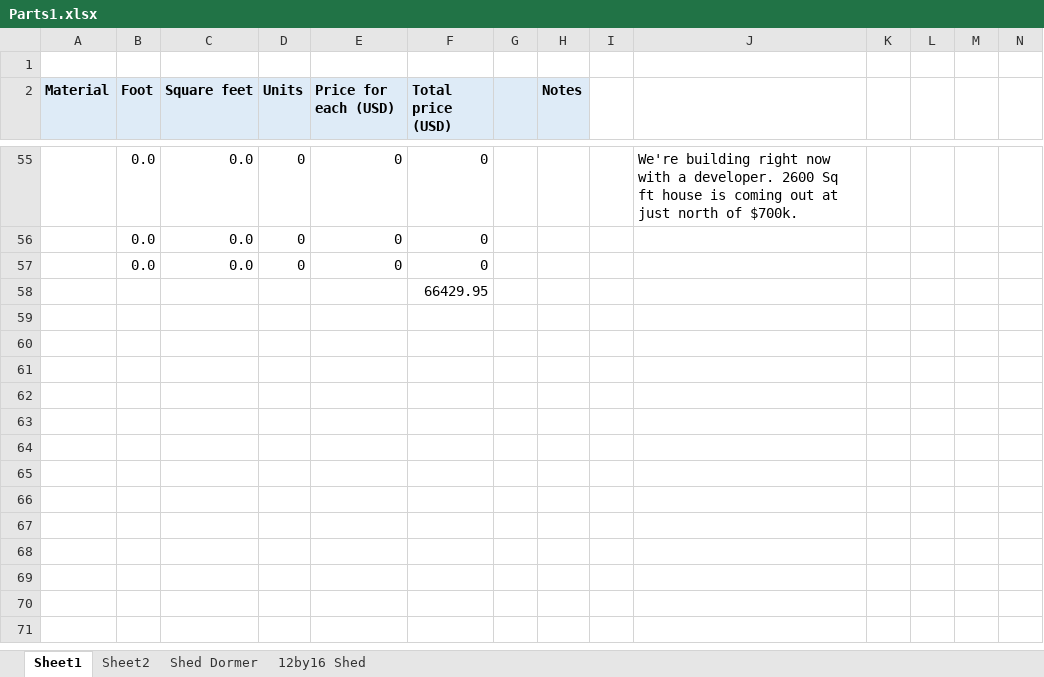
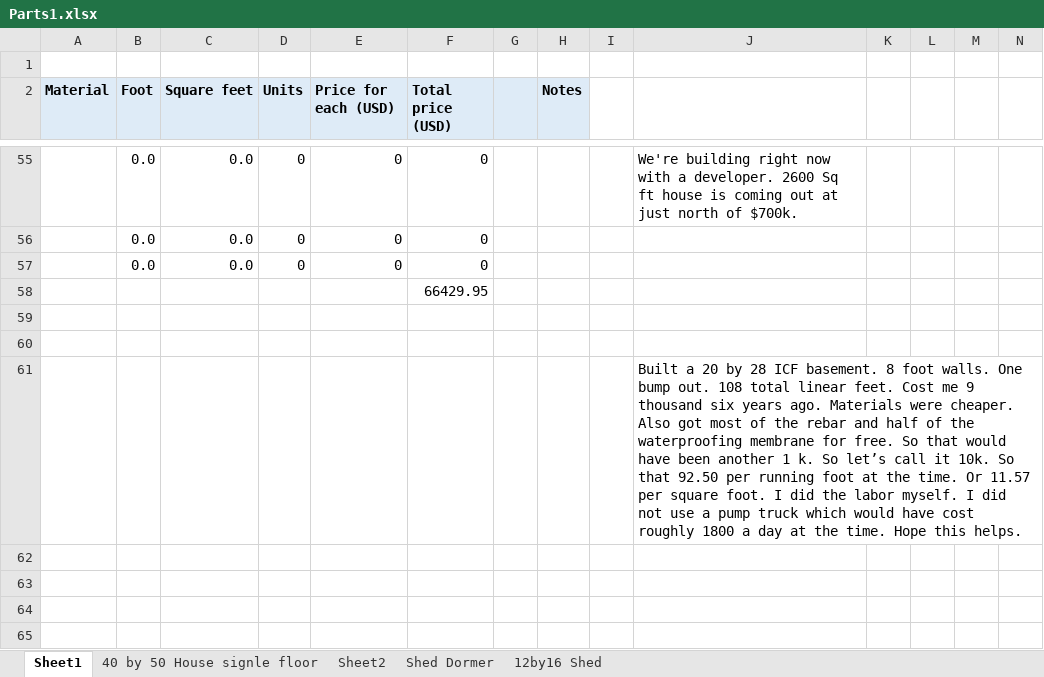
Before and after one commit to MichaelGrabinski/argon-dashboard-django, an Excel workbook: Plans/Parts1.xlsx, sheet Sheet1, drawn as a sheet; only a part is shown, gaps mark what is left out; values as stored, in another font and other column widths than the file's, no borders; the diff covers the shown part only; the diff names each change by its address in the sheet, - before the commit and + after, or states it on an @@ line.

```diff
--- a/Plans/Parts1.xlsx (sheet Sheet1)
+++ b/Plans/Parts1.xlsx (sheet Sheet1)
+sheet tab: 40 by 50 House signle floor
+row 59: (empty)
+row 60: (empty)
+row 61:  |  |  |  |  |  |  |  |  | Built a 20 by 28 ICF basement. 8 foot walls. One bump out. 108 total linear feet. Cost me 9 thousand six years ago. Materials were cheaper. Also got most of the rebar and half of the waterproofing membrane for free. So that would have been another 1 k. So let’s call it 10k. So that 92.50 per running foot at the time. Or 11.57 per square foot. I did the labor myself. I did not use a pump truck which would have cost roughly 1800 a day at the time. Hope this helps.
+row 62: (empty)
+row 63: (empty)
+row 64: (empty)
+row 65: (empty)
```
Also changed, not shown: 7 added rows elsewhere in this sheet, 2 other files.
